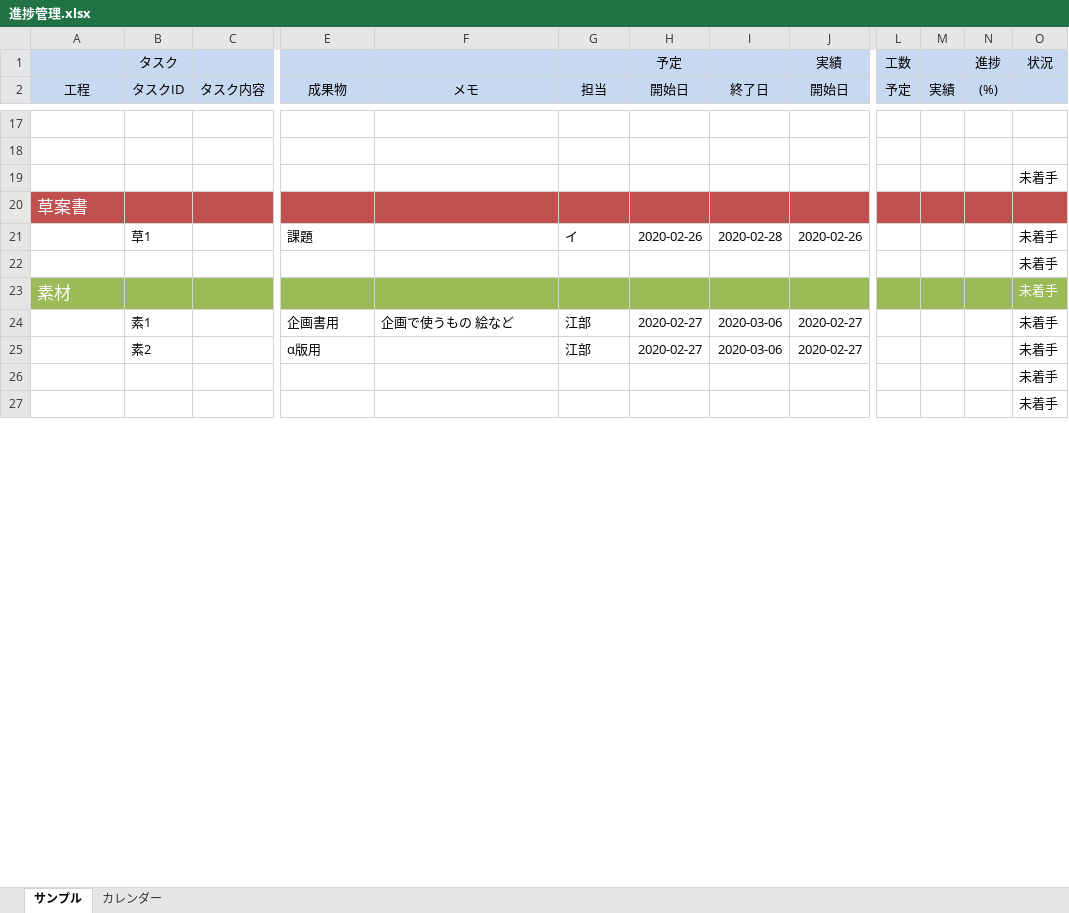
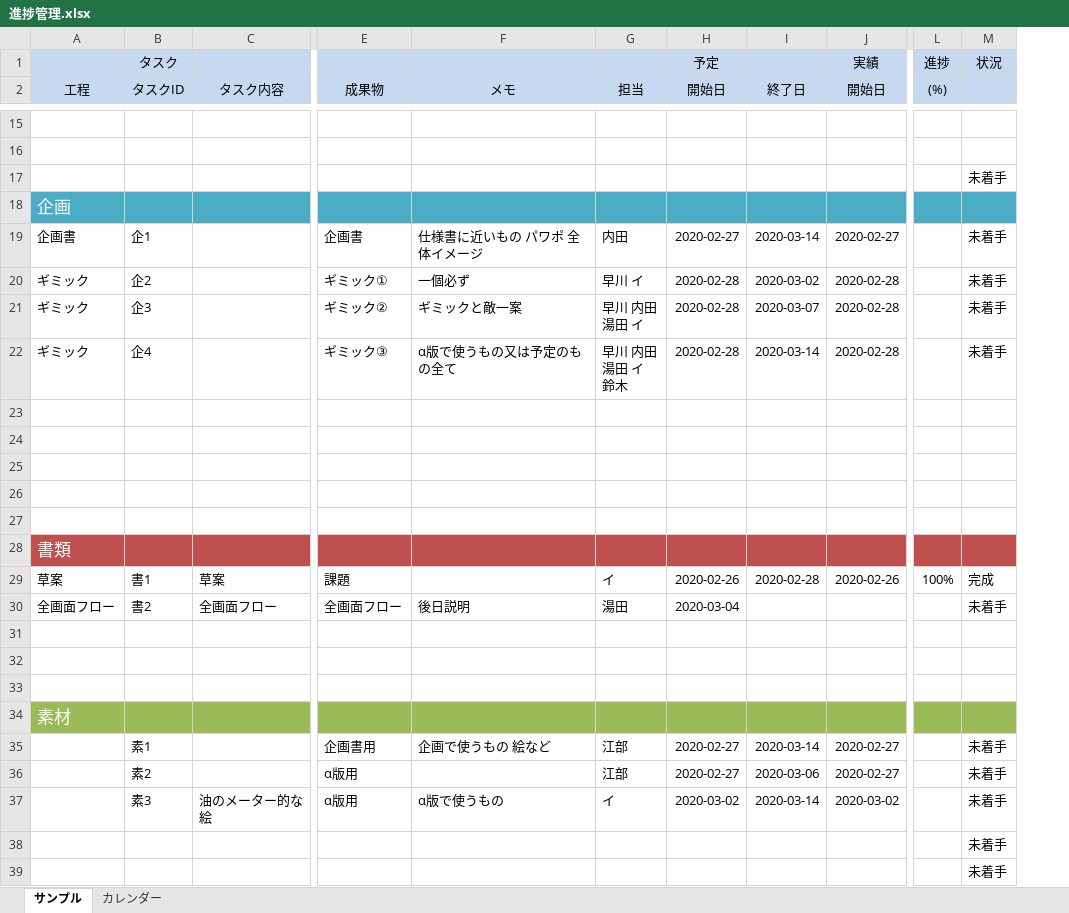
Before and after one commit to sonson469/GameAwards2020, an Excel workbook: 内田/進捗管理.xlsx, sheet サンプル, drawn as a sheet; only a part is shown, gaps mark what is left out; values as stored, in another font and other column widths than the file's, no borders; removed rows and columns are numbered as before the commit, all else as after; rows hold the shown columns only; ↵ is a line break in a cell; the diff covers the shown part only; the diff names each change by its address in the sheet, - before the commit and + after, or states it on an @@ line.

Commit message:
Update 進捗管理.xlsx

```diff
--- a/内田/進捗管理.xlsx (sheet サンプル)
+++ b/内田/進捗管理.xlsx (sheet サンプル)
-column C (タスク内容), empty
+column C (タスク内容), row 29: 草案
-column L (予定), row 1: 工数
-column M (実績), empty
-A18 (工程): 草案書
+A18 (工程): 企画
-A18:B18 fill: #C0504D
+A18:B18 fill: #4BACC6
-E18:J18 fill: #C0504D
+E18:J18 fill: #4BACC6
-L18:M18 fill: #C0504D
+L18:M18 fill: #4BACC6
+row 19: 企画書 | 企1 |  | 企画書 | 仕様書に近いもの パワポ 全体イメージ | 内田 | 2020-02-27 | 2020-03-14 | 2020-02-27 |  | 未着手
+row 20: ギミック | 企2 |  | ギミック① | 一個必ず | 早川 イ | 2020-02-28 | 2020-03-02 | 2020-02-28 |  | 未着手
+row 21: ギミック | 企3 |  | ギミック② | ギミックと敵一案 | 早川 内田 ↵ 湯田 イ | 2020-02-28 | 2020-03-07 | 2020-02-28 |  | 未着手
+row 22: ギミック | 企4 |  | ギミック③ | α版で使うもの又は予定のもの全て | 早川 内田 ↵ 湯田 イ ↵ 鈴木 | 2020-02-28 | 2020-03-14 | 2020-02-28 |  | 未着手
+row 23: (empty)
+row 24: (empty)
+row 25: (empty)
+row 26: (empty)
+row 27: (empty)
+row 28: 書類
-A29 (工程): (empty)
+A29 (工程): 草案
-B29 (タスクID): 草1
+B29 (タスクID): 書1
-L29 ((%)): (empty)
+L29 ((%)): 100%
-M29: 未着手
+M29: 完成
+row 30: 全画面フロー | 書2 | 全画面フロー | 全画面フロー | 後日説明 | 湯田 | 2020-03-04 |  |  |  | 未着手
-M31: 未着手
+M31: (empty)
+row 32: (empty)
+row 33: (empty)
-M34: 未着手
+M34: (empty)
-I35 (終了日): 2020-03-06
+I35 (終了日): 2020-03-14
+row 37:  | 素3 | 油のメーター的な絵 | α版用 | α版で使うもの | イ | 2020-03-02 | 2020-03-14 | 2020-03-02 |  | 未着手
```
Also changed, not shown: 8 added rows, 11 removed rows, 17 edited cells and cell formats elsewhere in this sheet.
